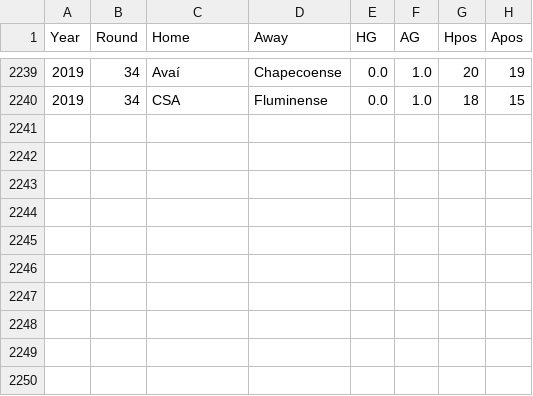
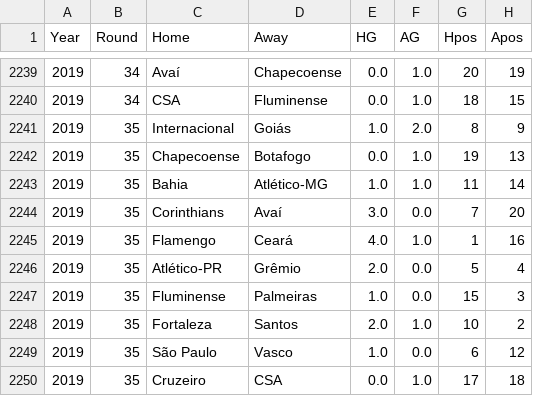
Before and after one commit to WilliamWV/cartolaGuesser, a CSV file: matches_with_pos.csv, drawn as a sheet; only a part is shown, gaps mark what is left out.

Commit message:
Added data of round 35

```diff
--- a/matches_with_pos.csv
+++ b/matches_with_pos.csv
@@ -2240 +2240,11 @@ Year,Round,Home,Away,HG,AG,Hpos,Apos
 2019,34,CSA,Fluminense,0.0,1.0,18,15
+2019,35,Internacional,Goiás,1.0,2.0,8,9
+2019,35,Chapecoense,Botafogo,0.0,1.0,19,13
+2019,35,Bahia,Atlético-MG,1.0,1.0,11,14
+2019,35,Corinthians,Avaí,3.0,0.0,7,20
+2019,35,Flamengo,Ceará,4.0,1.0,1,16
+2019,35,Atlético-PR,Grêmio,2.0,0.0,5,4
+2019,35,Fluminense,Palmeiras,1.0,0.0,15,3
+2019,35,Fortaleza,Santos,2.0,1.0,10,2
+2019,35,São Paulo,Vasco,1.0,0.0,6,12
+2019,35,Cruzeiro,CSA,0.0,1.0,17,18
```
Also changed, not shown: matches.csv, 17 other files.
